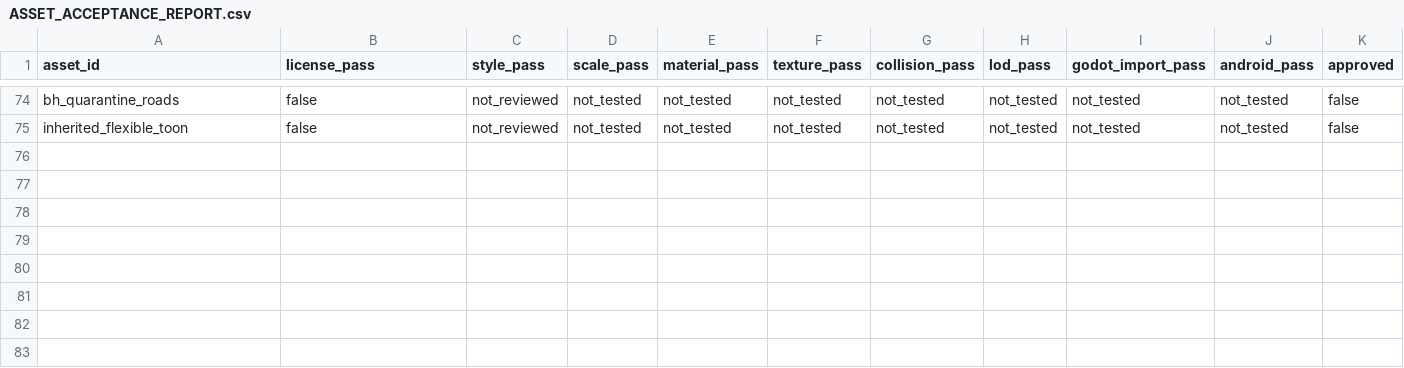
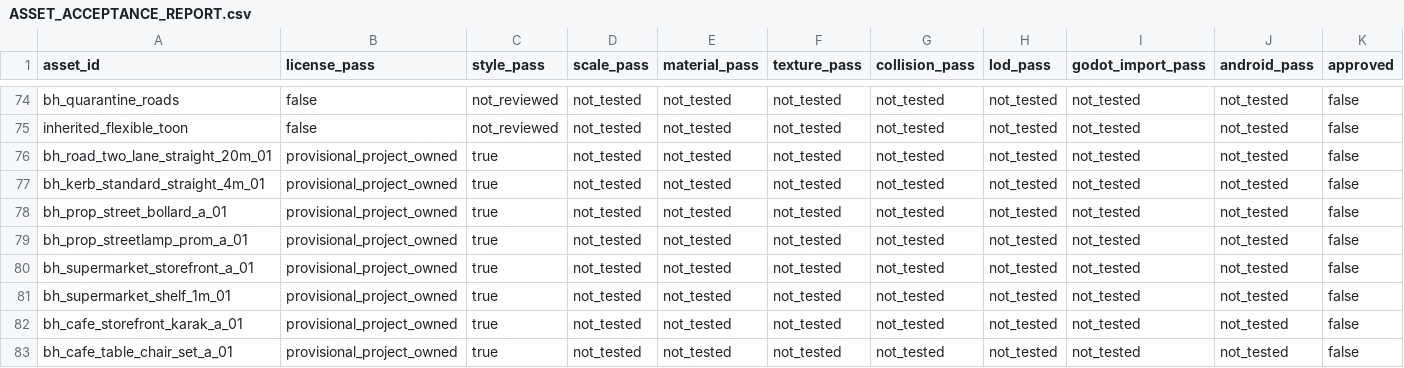
Before and after one commit to MuhamedZanabal/Bahrain_bricks_Assets, a CSV file: docs/assets/ASSET_ACCEPTANCE_REPORT.csv, drawn as a sheet; only a part is shown, gaps mark what is left out; rows hold the shown columns only; the diff names each change by its address in the sheet, - before the commit and + after, or states it on an @@ line.

```diff
--- a/docs/assets/ASSET_ACCEPTANCE_REPORT.csv
+++ b/docs/assets/ASSET_ACCEPTANCE_REPORT.csv
+row 76: bh_road_two_lane_straight_20m_01 | provisional_project_owned | true | not_tested | not_tested | not_tested | not_tested | not_tested | not_tested | not_tested | false
+row 77: bh_kerb_standard_straight_4m_01 | provisional_project_owned | true | not_tested | not_tested | not_tested | not_tested | not_tested | not_tested | not_tested | false
+row 78: bh_prop_street_bollard_a_01 | provisional_project_owned | true | not_tested | not_tested | not_tested | not_tested | not_tested | not_tested | not_tested | false
+row 79: bh_prop_streetlamp_prom_a_01 | provisional_project_owned | true | not_tested | not_tested | not_tested | not_tested | not_tested | not_tested | not_tested | false
+row 80: bh_supermarket_storefront_a_01 | provisional_project_owned | true | not_tested | not_tested | not_tested | not_tested | not_tested | not_tested | not_tested | false
+row 81: bh_supermarket_shelf_1m_01 | provisional_project_owned | true | not_tested | not_tested | not_tested | not_tested | not_tested | not_tested | not_tested | false
+row 82: bh_cafe_storefront_karak_a_01 | provisional_project_owned | true | not_tested | not_tested | not_tested | not_tested | not_tested | not_tested | not_tested | false
+row 83: bh_cafe_table_chair_set_a_01 | provisional_project_owned | true | not_tested | not_tested | not_tested | not_tested | not_tested | not_tested | not_tested | false
```
Also changed, not shown: docs/assets/ASSET_GENERATION_QUEUE.csv, docs/assets/ASSET_MASTER_MANIFEST.csv, 8 other files.
